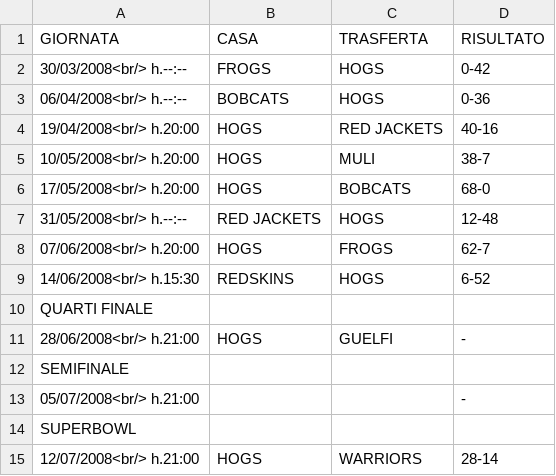
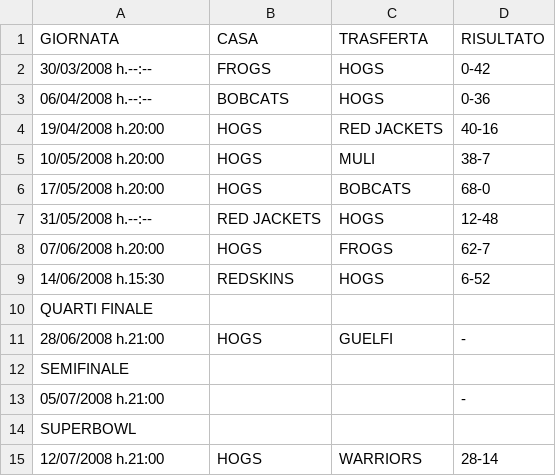
Before and after one commit to canox82/sito_hogs, a CSV file: content/team/dati/senior_games_2008.csv, drawn as a sheet.

```diff
--- a/content/team/dati/senior_games_2008.csv
+++ b/content/team/dati/senior_games_2008.csv
@@ -1,15 +1,15 @@
 GIORNATA;CASA;TRASFERTA;RISULTATO;
-30/03/2008<br/> h.--:--;FROGS;HOGS;0-42;
-06/04/2008<br/> h.--:--;BOBCATS;HOGS;0-36;
-19/04/2008<br/> h.20:00;HOGS;RED JACKETS;40-16;
-10/05/2008<br/> h.20:00;HOGS;MULI;38-7;
-17/05/2008<br/> h.20:00;HOGS;BOBCATS;68-0;
-31/05/2008<br/> h.--:--;RED JACKETS;HOGS;12-48;
-07/06/2008<br/> h.20:00;HOGS;FROGS;62-7;
-14/06/2008<br/> h.15:30;REDSKINS;HOGS;6-52;
+30/03/2008 h.--:--;FROGS;HOGS;0-42;
+06/04/2008 h.--:--;BOBCATS;HOGS;0-36;
+19/04/2008 h.20:00;HOGS;RED JACKETS;40-16;
+10/05/2008 h.20:00;HOGS;MULI;38-7;
+17/05/2008 h.20:00;HOGS;BOBCATS;68-0;
+31/05/2008 h.--:--;RED JACKETS;HOGS;12-48;
+07/06/2008 h.20:00;HOGS;FROGS;62-7;
+14/06/2008 h.15:30;REDSKINS;HOGS;6-52;
 QUARTI FINALE;;;;
-28/06/2008<br/> h.21:00;HOGS;GUELFI;-;
+28/06/2008 h.21:00;HOGS;GUELFI;-;
 SEMIFINALE;;;;
-05/07/2008<br/> h.21:00;;;-;
+05/07/2008 h.21:00;;;-;
 SUPERBOWL;;;;
-12/07/2008<br/> h.21:00;HOGS;WARRIORS;28-14;
+12/07/2008 h.21:00;HOGS;WARRIORS;28-14;
```
Also changed, not shown: content/team/dati/senior_games_2006.csv, content/team/dati/senior_games_2012.csv, 33 other files.
